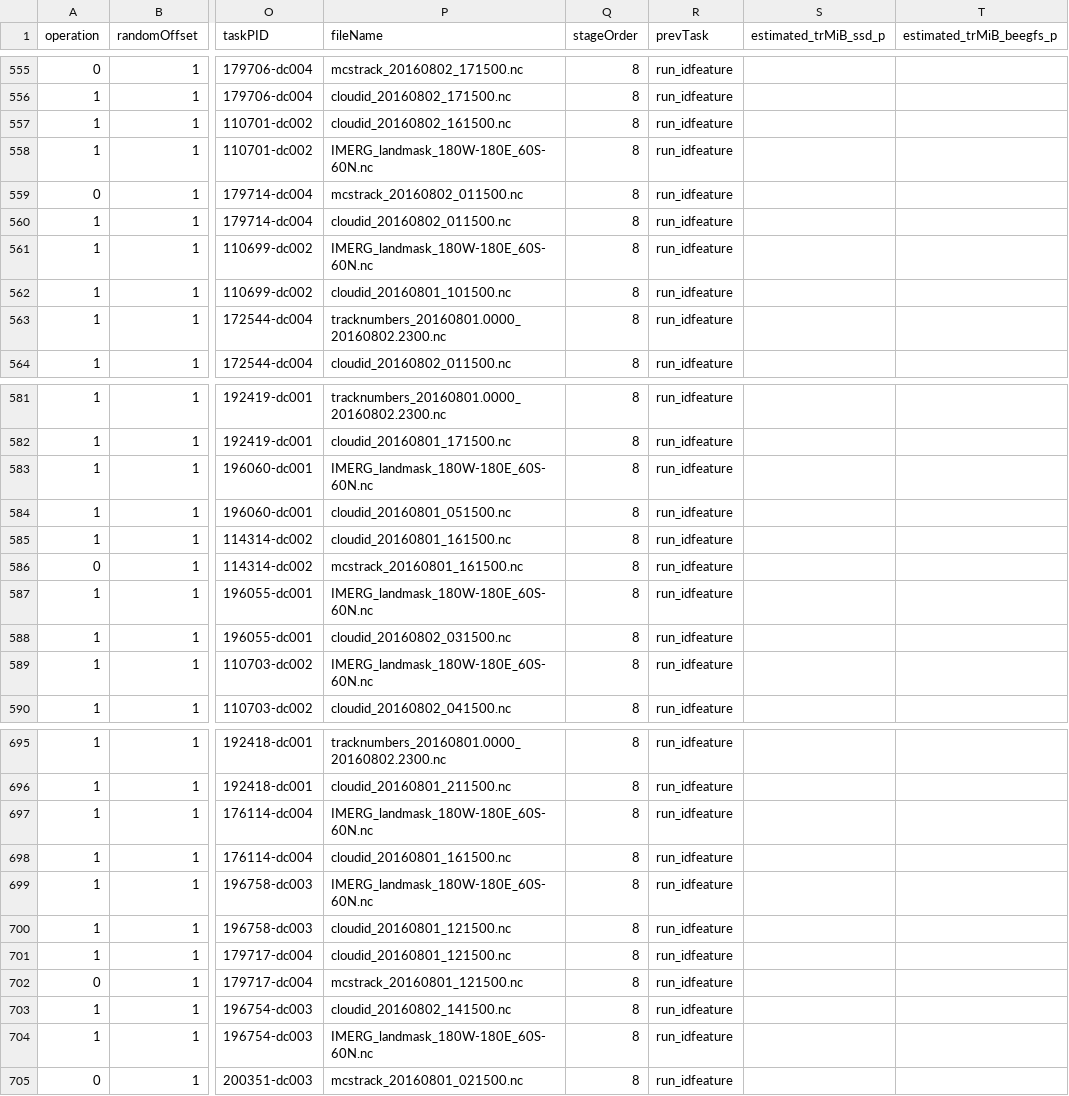
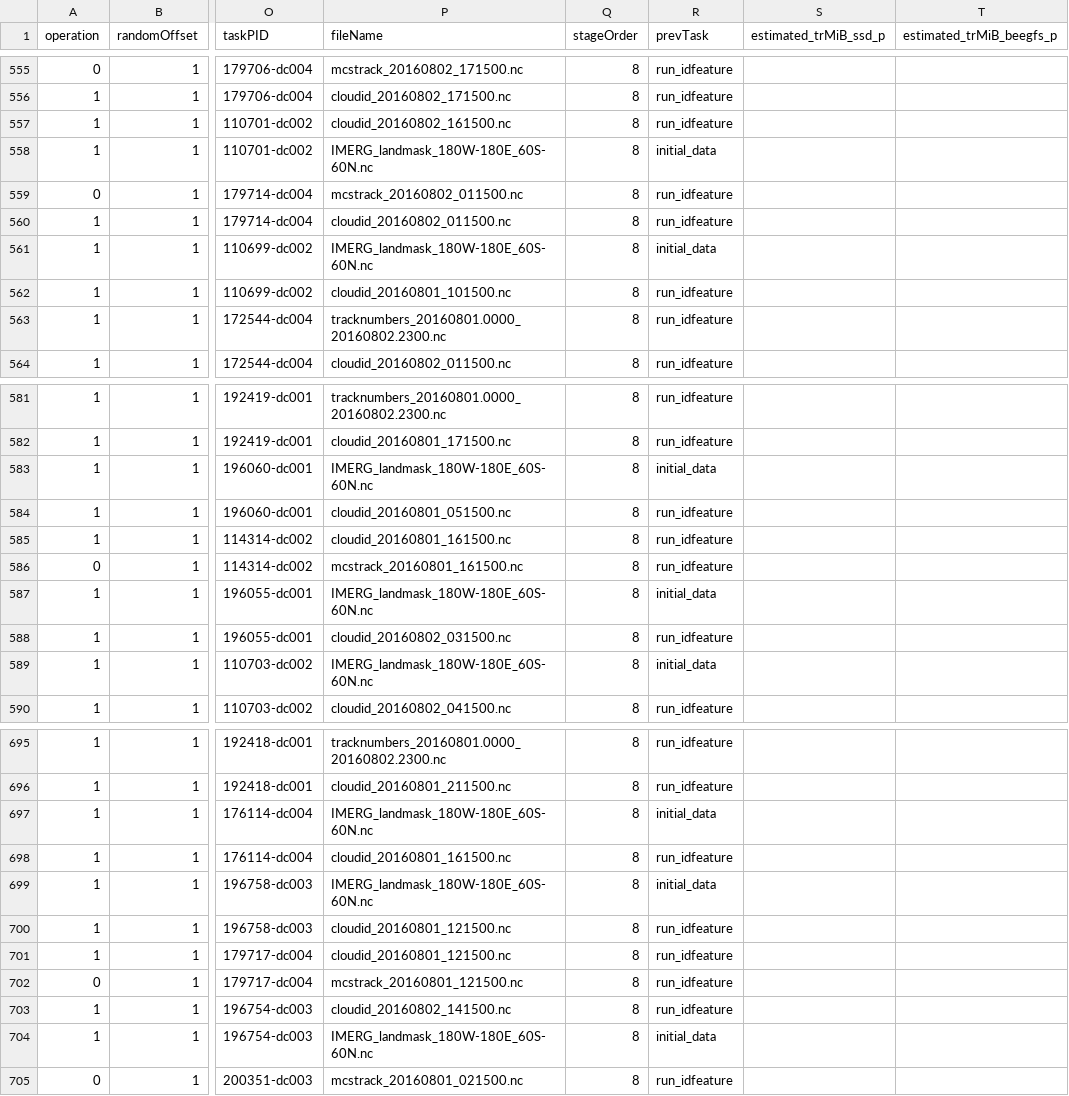
Before and after one commit to candiceT233/linux_resource_detect, a CSV file: perf_analysis/fastflow_plots/summer_sam_4n_pfs_s9_tr_estimated_fixed.csv, drawn as a sheet; only a part is shown, gaps mark what is left out; the diff covers the shown part only; the diff names each change by its address in the sheet, - before the commit and + after, or states it on an @@ line.

```diff
--- a/perf_analysis/fastflow_plots/summer_sam_4n_pfs_s9_tr_estimated_fixed.csv
+++ b/perf_analysis/fastflow_plots/summer_sam_4n_pfs_s9_tr_estimated_fixed.csv
-R558 (prevTask): run_idfeature
+R558 (prevTask): initial_data
-R561 (prevTask): run_idfeature
+R561 (prevTask): initial_data
-R583 (prevTask): run_idfeature
+R583 (prevTask): initial_data
-R587 (prevTask): run_idfeature
+R587 (prevTask): initial_data
-R589 (prevTask): run_idfeature
+R589 (prevTask): initial_data
-R697 (prevTask): run_idfeature
+R697 (prevTask): initial_data
-R699 (prevTask): run_idfeature
+R699 (prevTask): initial_data
-R704 (prevTask): run_idfeature
+R704 (prevTask): initial_data
```
Also changed, not shown: 42 edited cells elsewhere in this file, perf_analysis/fastflow_plots/llm_wf_2s_tr_estimated.csv, perf_analysis/fastflow_plots/ptychonn_14m_tr_estimated.csv, 2 other files.
